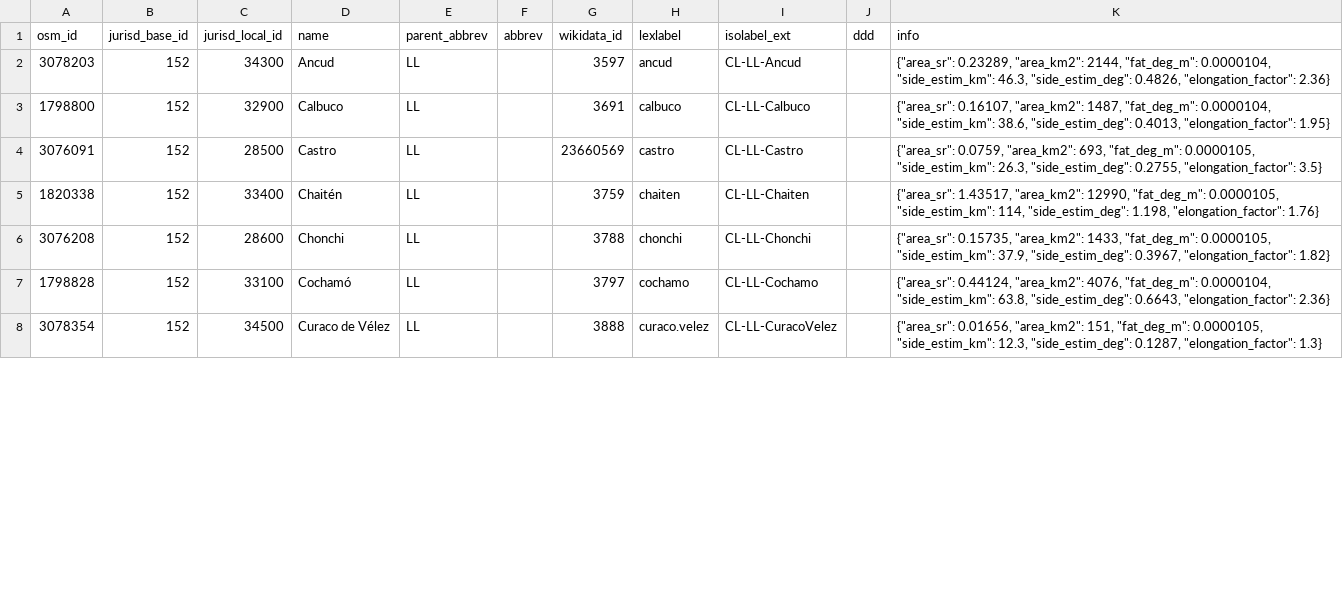
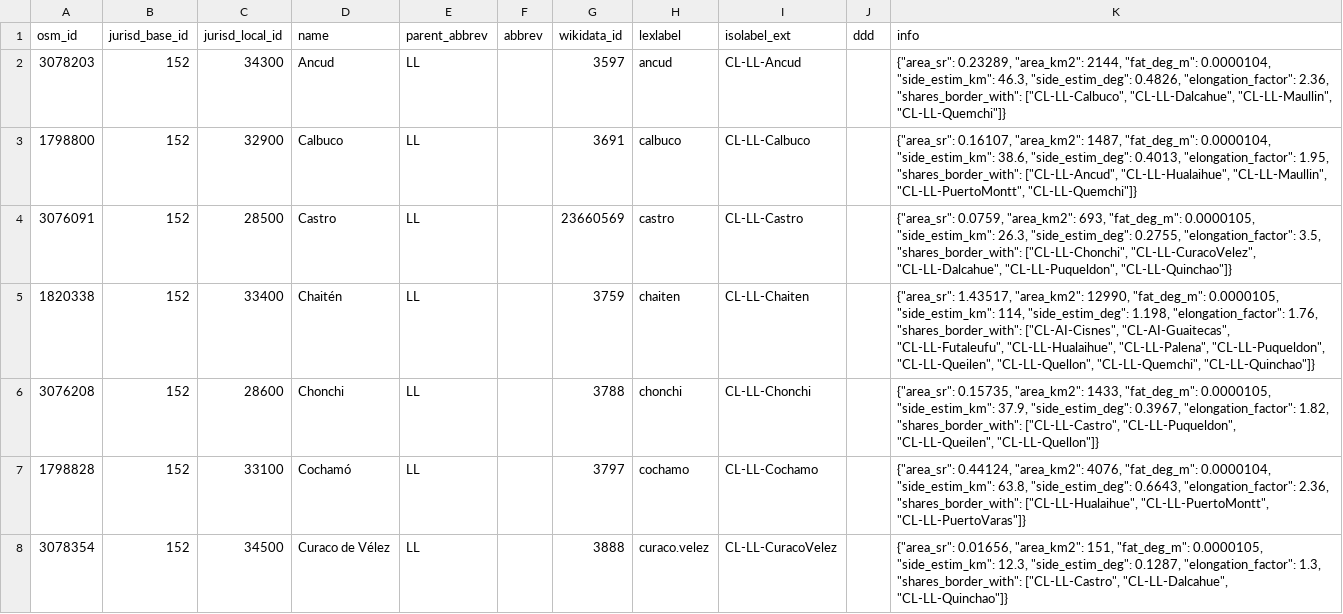
Before and after one commit to digital-guard/preserv-CL, a CSV file: data/LL/jurisdictionLevel8.csv, drawn as a sheet; only a part is shown; the diff covers the shown part only.

```diff
--- a/data/LL/jurisdictionLevel8.csv
+++ b/data/LL/jurisdictionLevel8.csv
@@ -1,8 +1,8 @@
 osm_id,jurisd_base_id,jurisd_local_id,name,parent_abbrev,abbrev,wikidata_id,lexlabel,isolabel_ext,ddd,info
-3078203,152,34300,Ancud,LL,,3597,ancud,CL-LL-Ancud,,"{""area_sr"": 0.23289, ""area_km2"": 2144, ""fat_deg_m"": 0.0000104, ""side_estim_km"": 46.3, ""side_estim_deg"": 0.4826, ""elongation_factor"": 2.36}"
-1798800,152,32900,Calbuco,LL,,3691,calbuco,CL-LL-Calbuco,,"{""area_sr"": 0.16107, ""area_km2"": 1487, ""fat_deg_m"": 0.0000104, ""side_estim_km"": 38.6, ""side_estim_deg"": 0.4013, ""elongation_factor"": 1.95}"
-3076091,152,28500,Castro,LL,,23660569,castro,CL-LL-Castro,,"{""area_sr"": 0.0759, ""area_km2"": 693, ""fat_deg_m"": 0.0000105, ""side_estim_km"": 26.3, ""side_estim_deg"": 0.2755, ""elongation_factor"": 3.5}"
-1820338,152,33400,Chaitén,LL,,3759,chaiten,CL-LL-Chaiten,,"{""area_sr"": 1.43517, ""area_km2"": 12990, ""fat_deg_m"": 0.0000105, ""side_estim_km"": 114, ""side_estim_deg"": 1.198, ""elongation_factor"": 1.76}"
-3076208,152,28600,Chonchi,LL,,3788,chonchi,CL-LL-Chonchi,,"{""area_sr"": 0.15735, ""area_km2"": 1433, ""fat_deg_m"": 0.0000105, ""side_estim_km"": 37.9, ""side_estim_deg"": 0.3967, ""elongation_factor"": 1.82}"
-1798828,152,33100,Cochamó,LL,,3797,cochamo,CL-LL-Cochamo,,"{""area_sr"": 0.44124, ""area_km2"": 4076, ""fat_deg_m"": 0.0000104, ""side_estim_km"": 63.8, ""side_estim_deg"": 0.6643, ""elongation_factor"": 2.36}"
-3078354,152,34500,"Curaco de Vélez",LL,,3888,curaco.velez,CL-LL-CuracoVelez,,"{""area_sr"": 0.01656, ""area_km2"": 151, ""fat_deg_m"": 0.0000105, ""side_estim_km"": 12.3, ""side_estim_deg"": 0.1287, ""elongation_factor"": 1.3}"
+3078203,152,34300,Ancud,LL,,3597,ancud,CL-LL-Ancud,,"{""area_sr"": 0.23289, ""area_km2"": 2144, ""fat_deg_m"": 0.0000104, ""side_estim_km"": 46.3, ""side_estim_deg"": 0.4826, ""elongation_factor"": 2.36, ""shares_border_with"": [""CL-LL-Calbuco"", ""CL-LL-Dalcahue"", ""CL-LL-Maullin"", ""CL-LL-Quemchi""]}"
+1798800,152,32900,Calbuco,LL,,3691,calbuco,CL-LL-Calbuco,,"{""area_sr"": 0.16107, ""area_km2"": 1487, ""fat_deg_m"": 0.0000104, ""side_estim_km"": 38.6, ""side_estim_deg"": 0.4013, ""elongation_factor"": 1.95, ""shares_border_with"": [""CL-LL-Ancud"", ""CL-LL-Hualaihue"", ""CL-LL-Maullin"", ""CL-LL-PuertoMontt"", ""CL-LL-Quemchi""]}"
+3076091,152,28500,Castro,LL,,23660569,castro,CL-LL-Castro,,"{""area_sr"": 0.0759, ""area_km2"": 693, ""fat_deg_m"": 0.0000105, ""side_estim_km"": 26.3, ""side_estim_deg"": 0.2755, ""elongation_factor"": 3.5, ""shares_border_with"": [""CL-LL-Chonchi"", ""CL-LL-CuracoVelez"", ""CL-LL-Dalcahue"", ""CL-LL-Puqueldon"", ""CL-LL-Quinchao""]}"
+1820338,152,33400,Chaitén,LL,,3759,chaiten,CL-LL-Chaiten,,"{""area_sr"": 1.43517, ""area_km2"": 12990, ""fat_deg_m"": 0.0000105, ""side_estim_km"": 114, ""side_estim_deg"": 1.198, ""elongation_factor"": 1.76, ""shares_border_with"": [""CL-AI-Cisnes"", ""CL-AI-Guaitecas"", ""CL-LL-Futaleufu"", ""CL-LL-Hualaihue"", ""CL-LL-Palena"", ""CL-LL-Puqueldon"", ""CL-LL-Queilen"", ""CL-LL-Quellon"", ""CL-LL-Quemchi"", ""CL-LL-Quinchao""]}"
+3076208,152,28600,Chonchi,LL,,3788,chonchi,CL-LL-Chonchi,,"{""area_sr"": 0.15735, ""area_km2"": 1433, ""fat_deg_m"": 0.0000105, ""side_estim_km"": 37.9, ""side_estim_deg"": 0.3967, ""elongation_factor"": 1.82, ""shares_border_with"": [""CL-LL-Castro"", ""CL-LL-Puqueldon"", ""CL-LL-Queilen"", ""CL-LL-Quellon""]}"
+1798828,152,33100,Cochamó,LL,,3797,cochamo,CL-LL-Cochamo,,"{""area_sr"": 0.44124, ""area_km2"": 4076, ""fat_deg_m"": 0.0000104, ""side_estim_km"": 63.8, ""side_estim_deg"": 0.6643, ""elongation_factor"": 2.36, ""shares_border_with"": [""CL-LL-Hualaihue"", ""CL-LL-PuertoMontt"", ""CL-LL-PuertoVaras""]}"
+3078354,152,34500,"Curaco de Vélez",LL,,3888,curaco.velez,CL-LL-CuracoVelez,,"{""area_sr"": 0.01656, ""area_km2"": 151, ""fat_deg_m"": 0.0000105, ""side_estim_km"": 12.3, ""side_estim_deg"": 0.1287, ""elongation_factor"": 1.3, ""shares_border_with"": [""CL-LL-Castro"", ""CL-LL-Dalcahue"", ""CL-LL-Quinchao""]}"
```
Also changed, not shown: 23 edited cells elsewhere in this file, data/AR/jurisdictionLevel8.csv, data/BI/jurisdictionLevel8.csv, 13 other files.
